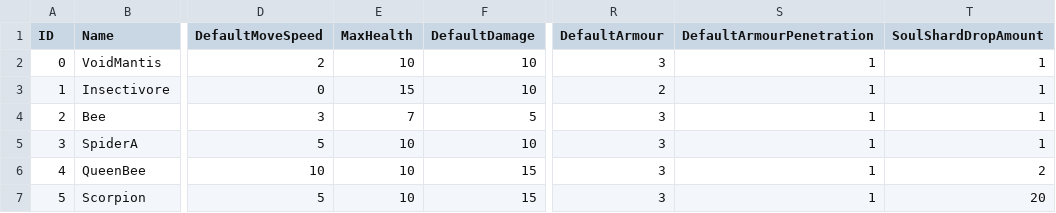
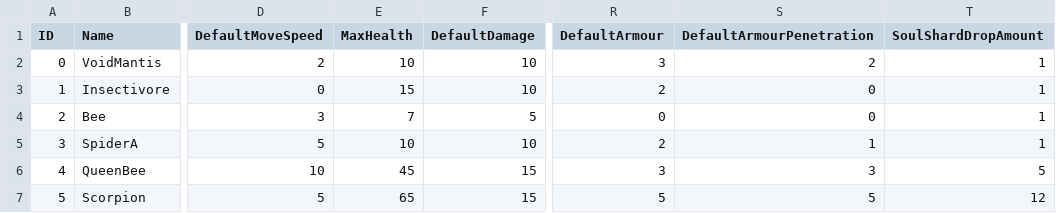
Before and after one commit to Haloqe/Project_Nabi, a CSV file: Assets/StreamingAssets/Tables/EnemyDataTable.csv, drawn as a sheet; only a part is shown, gaps mark what is left out; the diff names each change by its address in the sheet, - before the commit and + after, or states it on an @@ line.

```diff
--- a/Assets/StreamingAssets/Tables/EnemyDataTable.csv
+++ b/Assets/StreamingAssets/Tables/EnemyDataTable.csv
-S2 (DefaultArmourPenetration): 1
+S2 (DefaultArmourPenetration): 2
-S3:S4 (DefaultArmourPenetration): 1
+S3:S4 (DefaultArmourPenetration): 0
-R4 (DefaultArmour): 3
+R4 (DefaultArmour): 0
-R5 (DefaultArmour): 3
+R5 (DefaultArmour): 2
-E6 (MaxHealth): 10
+E6 (MaxHealth): 45
-S6 (DefaultArmourPenetration): 1
+S6 (DefaultArmourPenetration): 3
-T6 (SoulShardDropAmount): 2
+T6 (SoulShardDropAmount): 5
-E7 (MaxHealth): 10
+E7 (MaxHealth): 65
-R7 (DefaultArmour): 3
+R7 (DefaultArmour): 5
-S7 (DefaultArmourPenetration): 1
+S7 (DefaultArmourPenetration): 5
-T7 (SoulShardDropAmount): 20
+T7 (SoulShardDropAmount): 12
```
Also changed, not shown: 29 other files.
